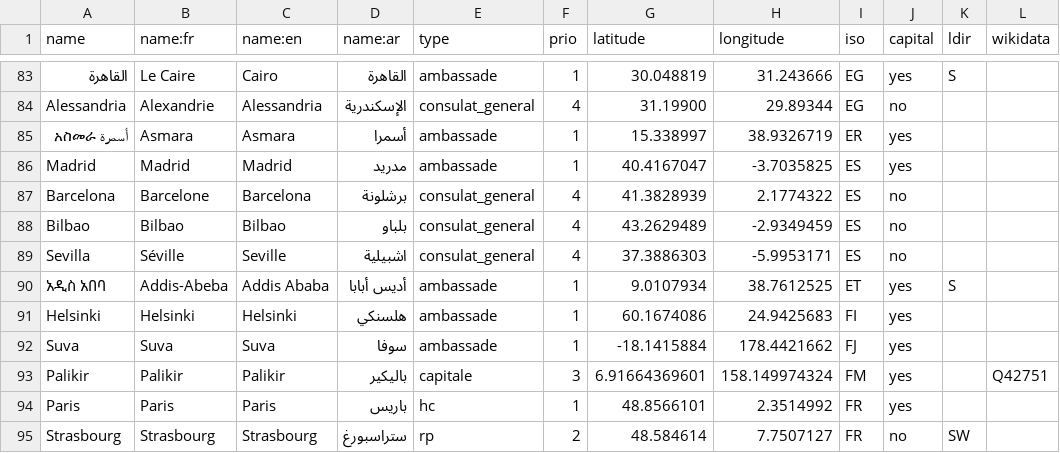
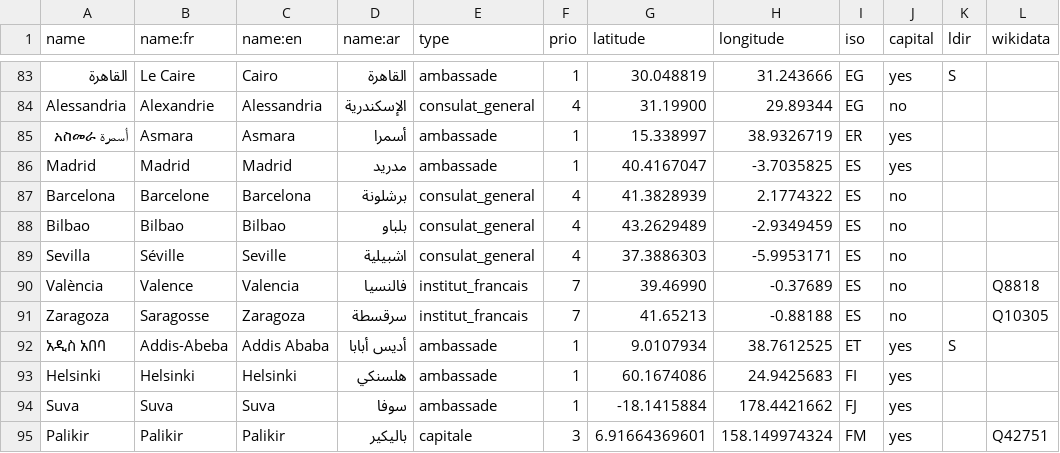
Before and after one commit to kent1D/mae-boundaries, a CSV file: city.csv, drawn as a sheet; only a part is shown, gaps mark what is left out; the shorter side is filled out with more unchanged rows; the diff names each change by its address in the sheet, - before the commit and + after, or states it on an @@ line.

Commit message:
Add french institutes cities in Spain

```diff
--- a/city.csv
+++ b/city.csv
+row 90: València | Valence | Valencia | فالنسيا | institut_francais | 7 | 39.46990 | -0.37689 | ES | no |  | Q8818
+row 91: Zaragoza | Saragosse | Zaragoza | سرقسطة | institut_francais | 7 | 41.65213 | -0.88188 | ES | no |  | Q10305
```
